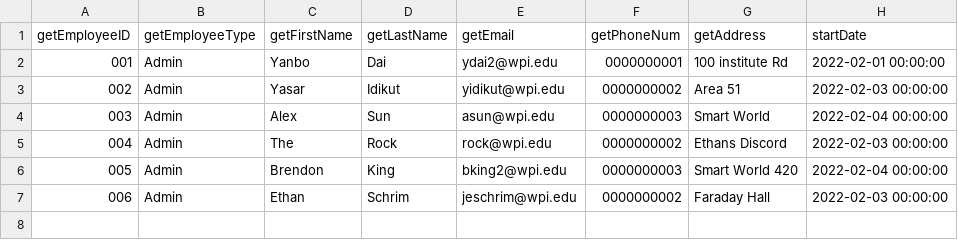
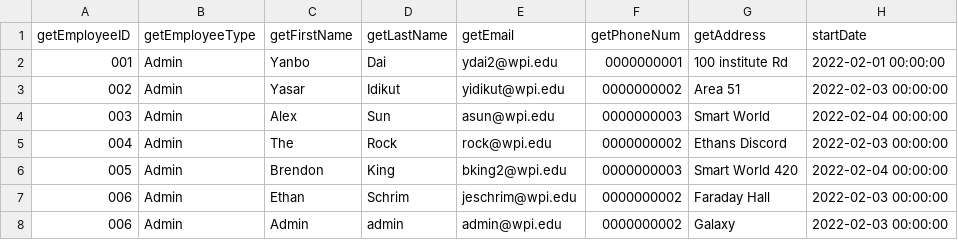
Before and after one commit to Bumble-The-Abominable-Snowman/CS3733-C22-Team-A-Application, a CSV file: src/main/resources/edu/wpi/cs3733/c22/teamA/db/CSVs/Employee.CSV, drawn as a sheet.

Commit message:
updated csv

```diff
--- a/src/main/resources/edu/wpi/cs3733/c22/teamA/db/CSVs/Employee.CSV
+++ b/src/main/resources/edu/wpi/cs3733/c22/teamA/db/CSVs/Employee.CSV
@@ -7 +7,2 @@ getEmployeeID, getEmployeeType, getFirstName, getLastName, getEmail, getPhoneNum
 006,Admin,Ethan,Schrim,jeschrim@wpi.edu,0000000002,Faraday Hall,2022-02-03 00:00:00
+006,Admin,Admin,admin,admin@wpi.edu,0000000002,Galaxy,2022-02-03 00:00:00
```
